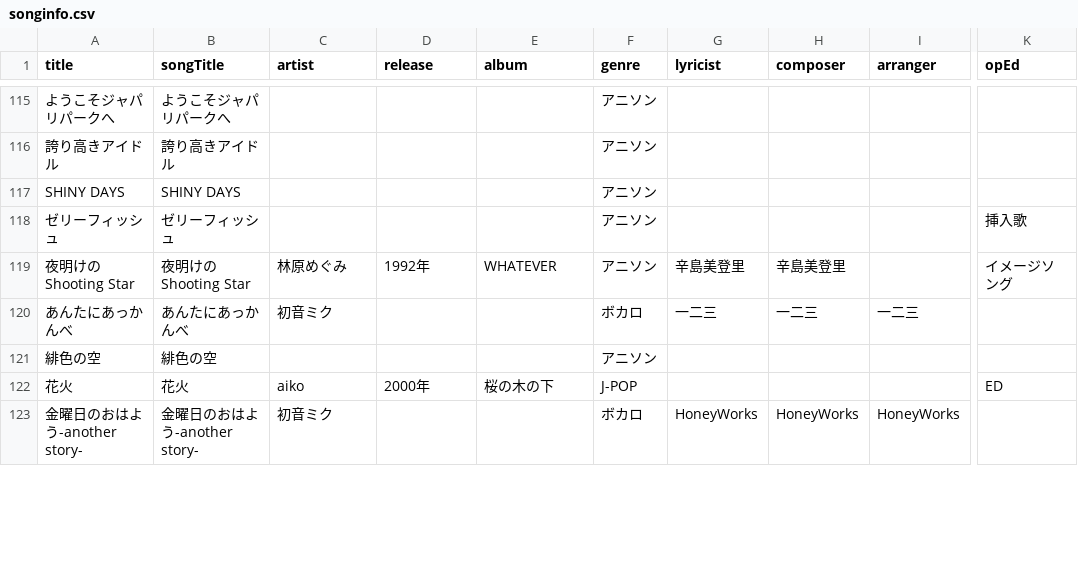
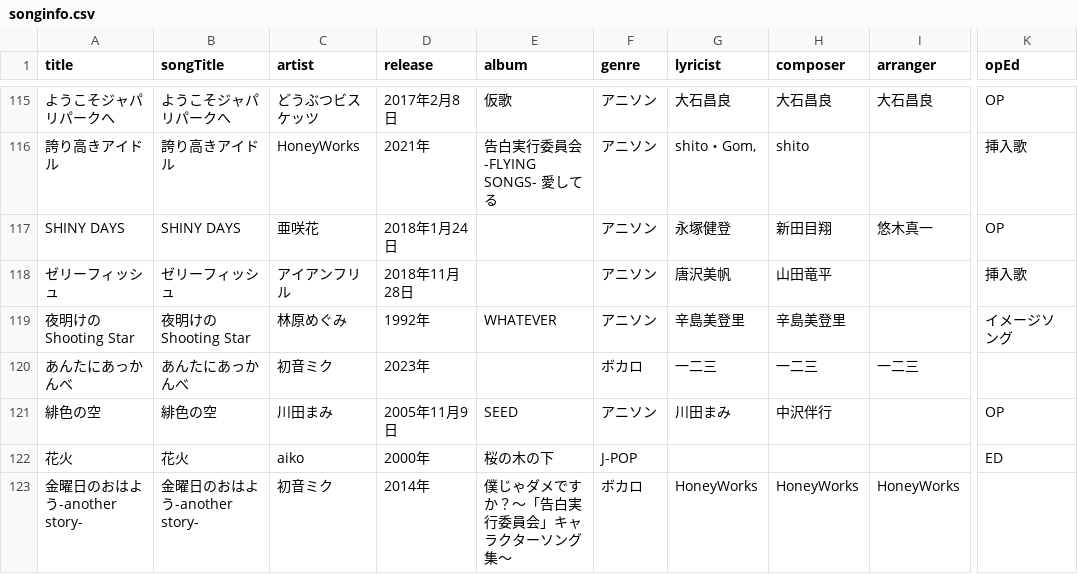
Before and after one commit to katsu1101/song-list-reshra-hanamaki, a CSV file: docs/songinfo.csv, drawn as a sheet; only a part is shown, gaps mark what is left out; the diff covers the shown part only; the diff names each change by its address in the sheet, - before the commit and + after, or states it on an @@ line.

```diff
--- a/docs/songinfo.csv
+++ b/docs/songinfo.csv
-C115 (artist): (empty)
+C115 (artist): どうぶつビスケッツ
-D115 (release): (empty)
+D115 (release): 2017年2月8日
-E115 (album): (empty)
+E115 (album): 仮歌
-G115 (lyricist): (empty)
+G115 (lyricist): 大石昌良
-H115 (composer): (empty)
+H115 (composer): 大石昌良
-I115 (arranger): (empty)
+I115 (arranger): 大石昌良
-K115 (opEd): (empty)
+K115 (opEd): OP
-C116 (artist): (empty)
+C116 (artist): HoneyWorks
-D116 (release): (empty)
+D116 (release): 2021年
-E116 (album): (empty)
+E116 (album): 告白実行委員会 -FLYING SONGS- 愛してる
-G116 (lyricist): (empty)
+G116 (lyricist): shito・Gom,
-H116 (composer): (empty)
+H116 (composer): shito
-K116 (opEd): (empty)
+K116 (opEd): 挿入歌
-C117 (artist): (empty)
+C117 (artist): 亜咲花
-D117 (release): (empty)
+D117 (release): 2018年1月24日
-G117 (lyricist): (empty)
+G117 (lyricist): 永塚健登
-H117 (composer): (empty)
+H117 (composer): 新田目翔
-I117 (arranger): (empty)
+I117 (arranger): 悠木真一
-K117 (opEd): (empty)
+K117 (opEd): OP
-C118 (artist): (empty)
+C118 (artist): アイアンフリル
-D118 (release): (empty)
+D118 (release): 2018年11月28日
-G118 (lyricist): (empty)
+G118 (lyricist): 唐沢美帆
-H118 (composer): (empty)
+H118 (composer): 山田竜平
-D120 (release): (empty)
+D120 (release): 2023年
-C121 (artist): (empty)
+C121 (artist): 川田まみ
-D121 (release): (empty)
+D121 (release): 2005年11月9日
-E121 (album): (empty)
+E121 (album): SEED
-G121 (lyricist): (empty)
+G121 (lyricist): 川田まみ
-H121 (composer): (empty)
+H121 (composer): 中沢伴行
-K121 (opEd): (empty)
+K121 (opEd): OP
-D123 (release): (empty)
+D123 (release): 2014年
-E123 (album): (empty)
+E123 (album): 僕じゃダメですか？〜「告白実行委員会」キャラクターソング集〜
```
Also changed, not shown: 43 edited cells elsewhere in this file, public/songinfo.csv, 2 other files.
